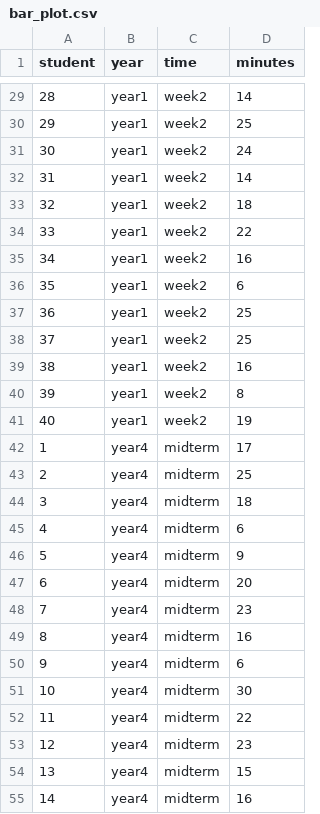
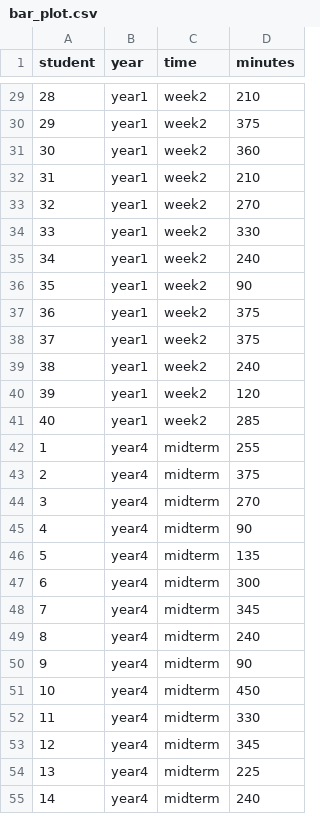
Before and after one commit to esgarlock/uOttawaRSession3, a CSV file: data/bar_plot.csv, drawn as a sheet; only a part is shown, gaps mark what is left out; the diff covers the shown part only.

```diff
--- a/data/bar_plot.csv
+++ b/data/bar_plot.csv
@@ -29,27 +29,27 @@ student,year,time,minutes
-28,year1,week2,14
-29,year1,week2,25
-30,year1,week2,24
-31,year1,week2,14
-32,year1,week2,18
-33,year1,week2,22
-34,year1,week2,16
-35,year1,week2,6
-36,year1,week2,25
-37,year1,week2,25
-38,year1,week2,16
-39,year1,week2,8
-40,year1,week2,19
-1,year4,midterm,17
-2,year4,midterm,25
-3,year4,midterm,18
-4,year4,midterm,6
-5,year4,midterm,9
-6,year4,midterm,20
-7,year4,midterm,23
-8,year4,midterm,16
-9,year4,midterm,6
-10,year4,midterm,30
-11,year4,midterm,22
-12,year4,midterm,23
-13,year4,midterm,15
-14,year4,midterm,16
+28,year1,week2,210
+29,year1,week2,375
+30,year1,week2,360
+31,year1,week2,210
+32,year1,week2,270
+33,year1,week2,330
+34,year1,week2,240
+35,year1,week2,90
+36,year1,week2,375
+37,year1,week2,375
+38,year1,week2,240
+39,year1,week2,120
+40,year1,week2,285
+1,year4,midterm,255
+2,year4,midterm,375
+3,year4,midterm,270
+4,year4,midterm,90
+5,year4,midterm,135
+6,year4,midterm,300
+7,year4,midterm,345
+8,year4,midterm,240
+9,year4,midterm,90
+10,year4,midterm,450
+11,year4,midterm,330
+12,year4,midterm,345
+13,year4,midterm,225
+14,year4,midterm,240
```
Also changed, not shown: 93 edited cells elsewhere in this file, data/scatter.csv, 9 other files.
